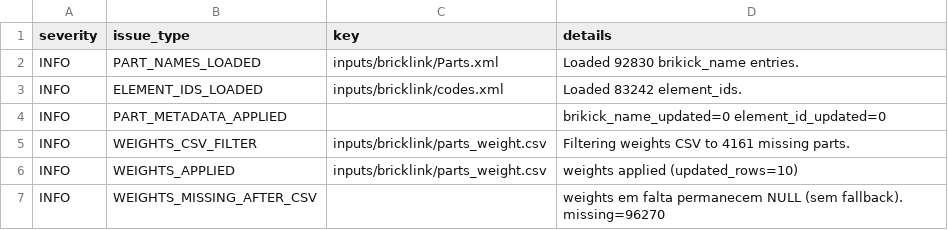
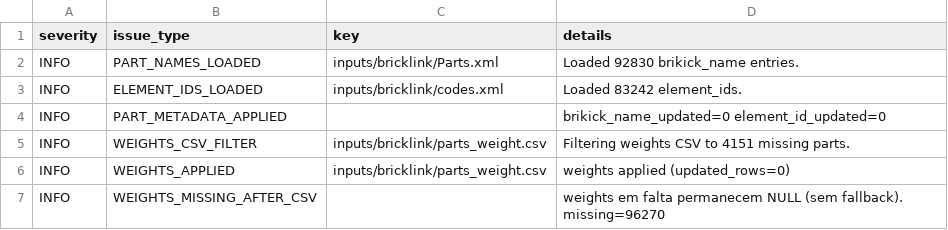
Before and after one commit to brickbuild-dev/database, a CSV file: database/part_color_issues.csv, drawn as a sheet.

```diff
--- a/database/part_color_issues.csv
+++ b/database/part_color_issues.csv
@@ -4,4 +4,4 @@ INFO,ELEMENT_IDS_LOADED,inputs/bricklink/codes.xml,Loaded 83242 element_ids.
 INFO,PART_METADATA_APPLIED,,brikick_name_updated=0 element_id_updated=0
-INFO,WEIGHTS_CSV_FILTER,inputs/bricklink/parts_weight.csv,Filtering weights CSV to 4161 missing parts.
-INFO,WEIGHTS_APPLIED,inputs/bricklink/parts_weight.csv,weights applied (updated_rows=10)
+INFO,WEIGHTS_CSV_FILTER,inputs/bricklink/parts_weight.csv,Filtering weights CSV to 4151 missing parts.
+INFO,WEIGHTS_APPLIED,inputs/bricklink/parts_weight.csv,weights applied (updated_rows=0)
 INFO,WEIGHTS_MISSING_AFTER_CSV,,weights em falta permanecem NULL (sem fallback). missing=96270
```
Also changed, not shown: 7 other files.
